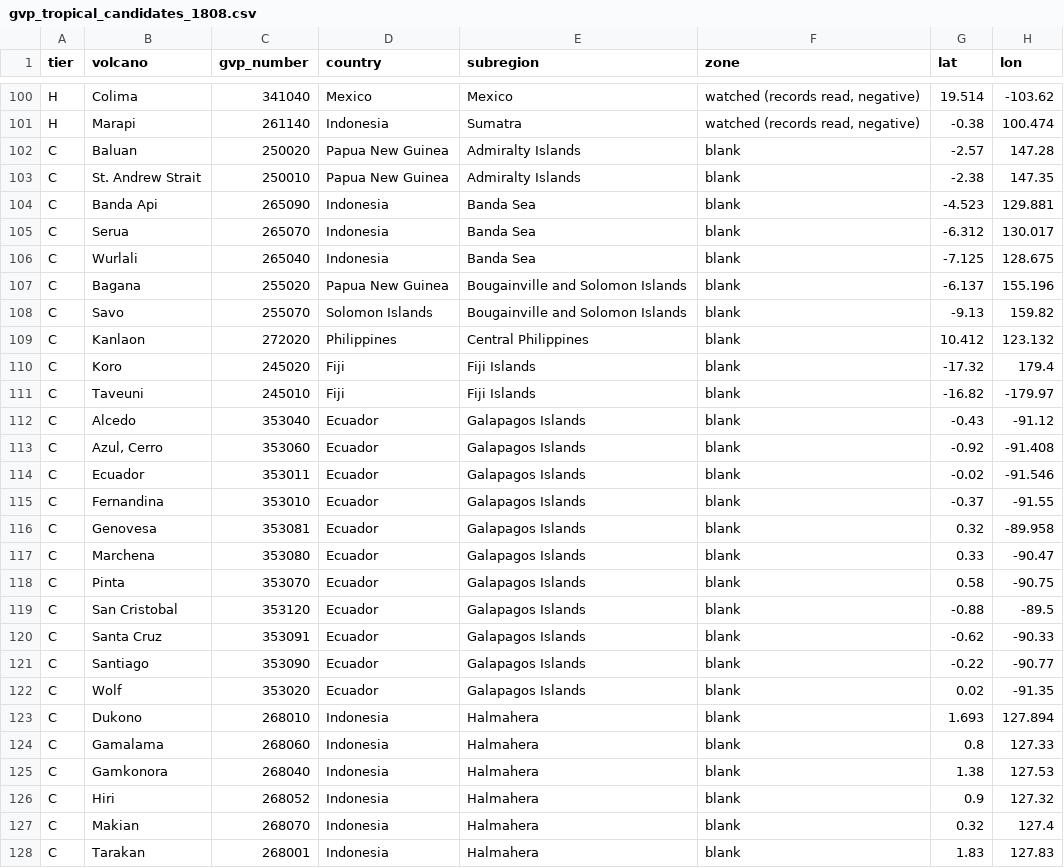
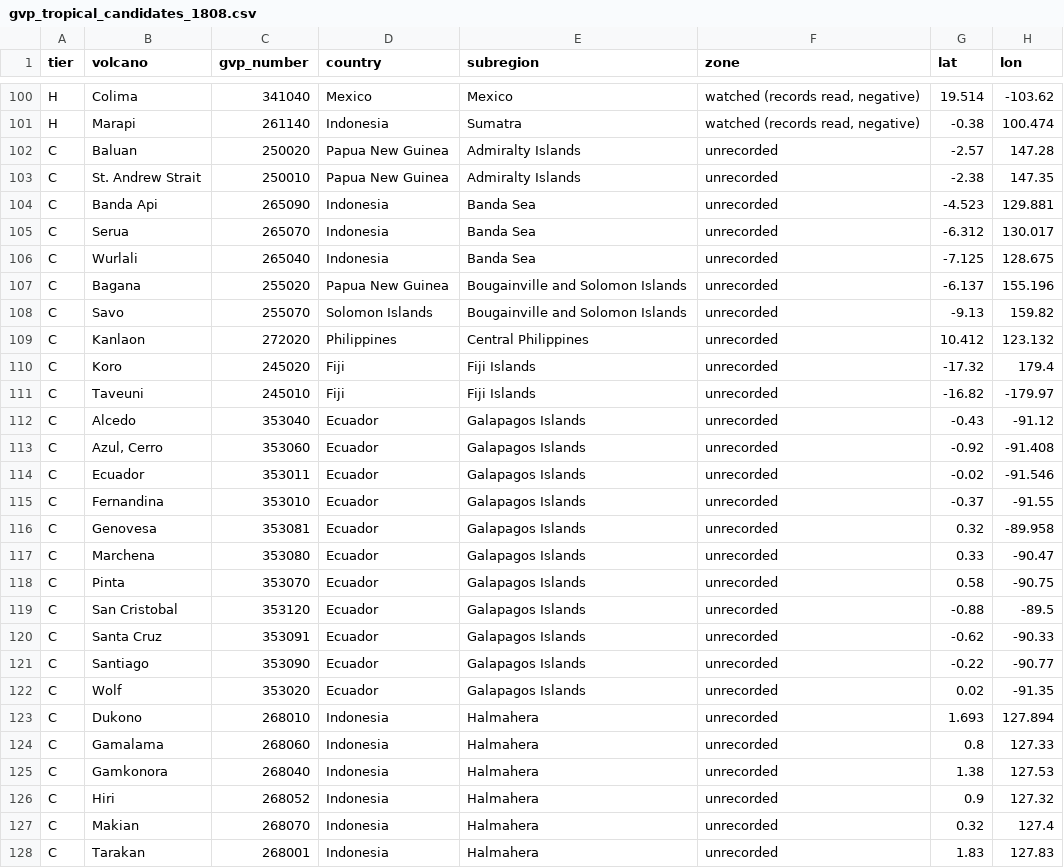
Before and after one commit to WilliamJohnSuk/1808-eruption-search, a CSV file: data/gvp_tropical_candidates_1808.csv, drawn as a sheet; only a part is shown, gaps mark what is left out; the diff covers the shown part only; the diff names each change by its address in the sheet, - before the commit and + after, or states it on an @@ line.

```diff
--- a/data/gvp_tropical_candidates_1808.csv
+++ b/data/gvp_tropical_candidates_1808.csv
-F102:F128 (zone): blank
+F102:F128 (zone): unrecorded
```
Also changed, not shown: 159 edited cells elsewhere in this file, data/hosting_licence_audit_2026-11-04.csv, 41 other files.
